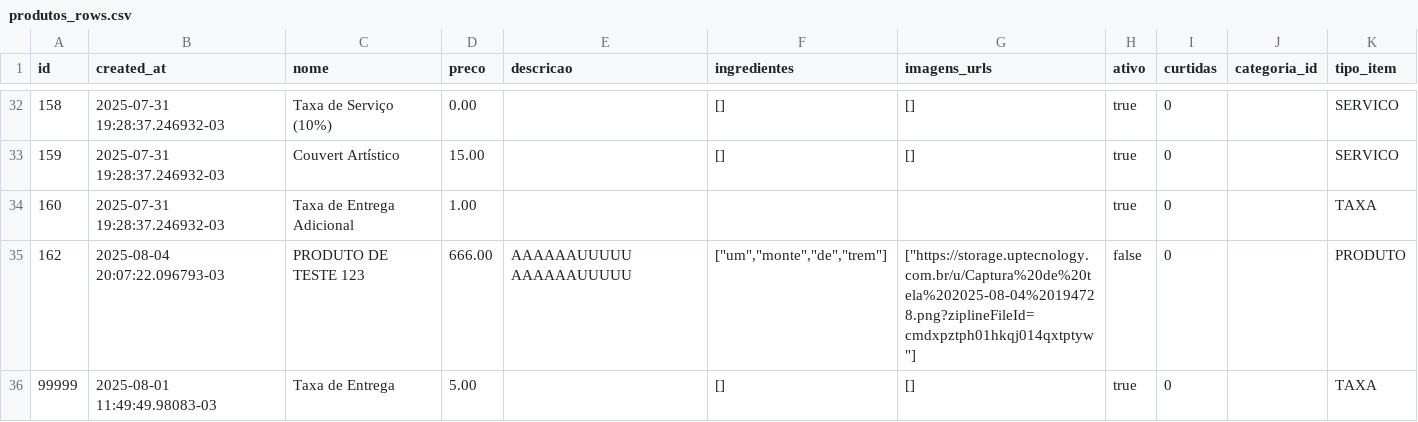
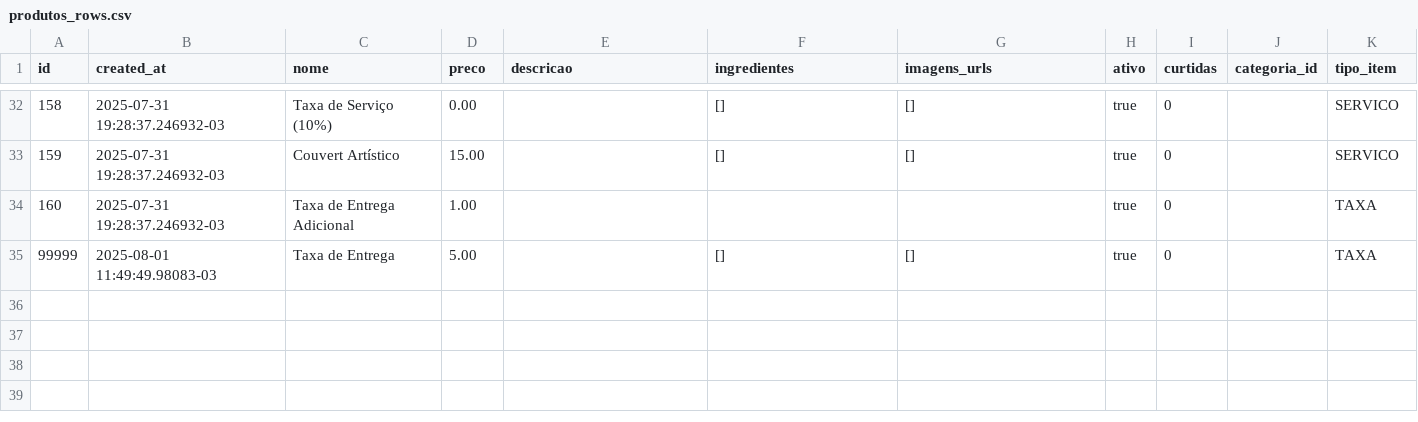
Before and after one commit to wesdra6/ConectaFood-Teste, a CSV file: supabase/produtos_rows.csv, drawn as a sheet; only a part is shown, gaps mark what is left out.

```diff
--- a/supabase/produtos_rows.csv
+++ b/supabase/produtos_rows.csv
@@ -34,3 +34,2 @@ id,created_at,nome,preco,descricao,ingredientes,imagens_urls,ativo,curtidas,cate
 160,2025-07-31 19:28:37.246932-03,Taxa de Entrega Adicional,1.00,,,,true,0,,TAXA
-162,2025-08-04 20:07:22.096793-03,PRODUTO DE TESTE 123,666.00,AAAAAAUUUUU AAAAAAUUUUU,"[""um"",""monte"",""de"",""trem""]","[""https://storage.uptecnology.com.br/u/Captura%20de%20tela%202025-08-04%20194728.png?ziplineFileId=cmdxpztph01hkqj014qxtptyw""]",false,0,,PRODUTO
 99999,2025-08-01 11:49:49.98083-03,Taxa de Entrega,5.00,,[],[],true,0,,TAXA
```
Also changed, not shown: supabase/garcons_rows.csv, supabase/pedidos_rows.csv, 17 other files.
